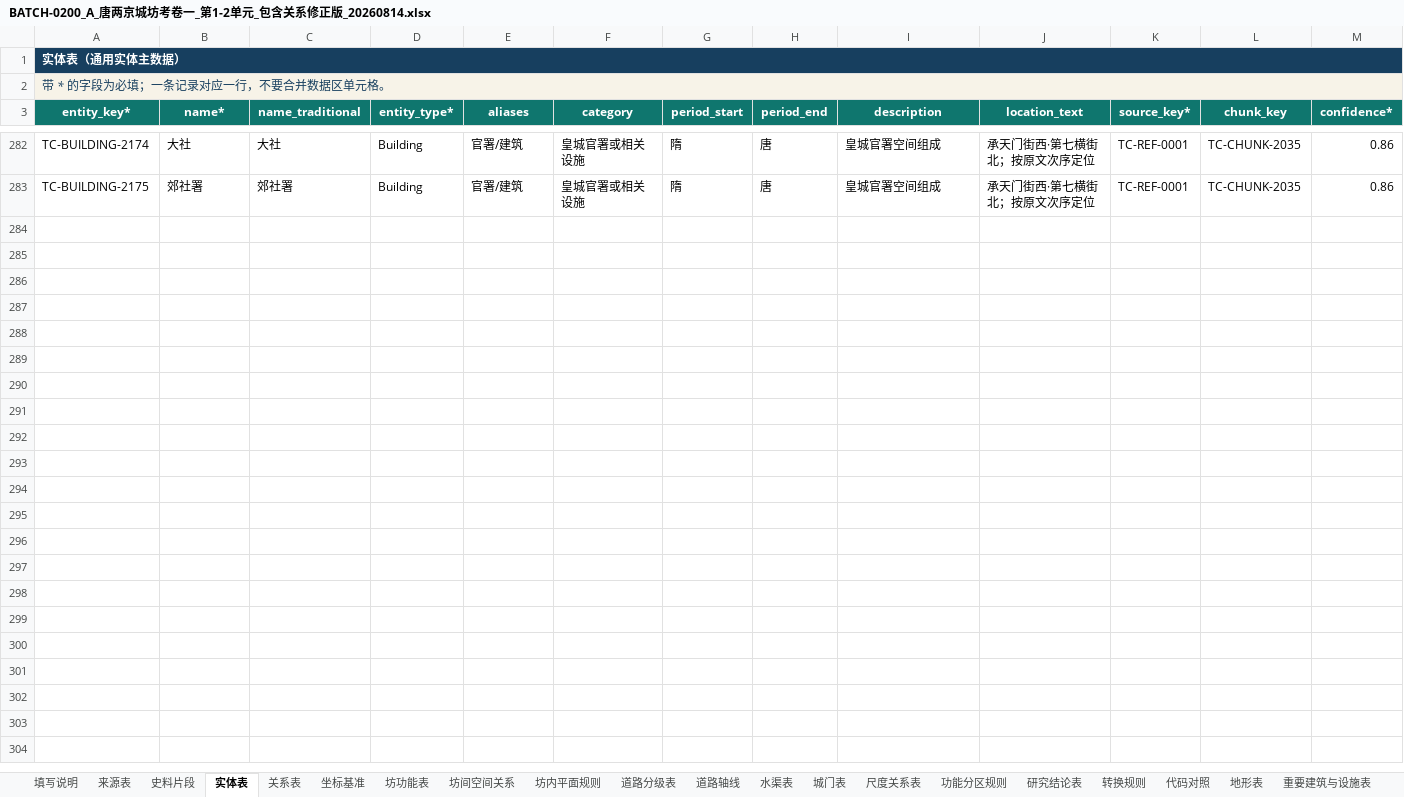
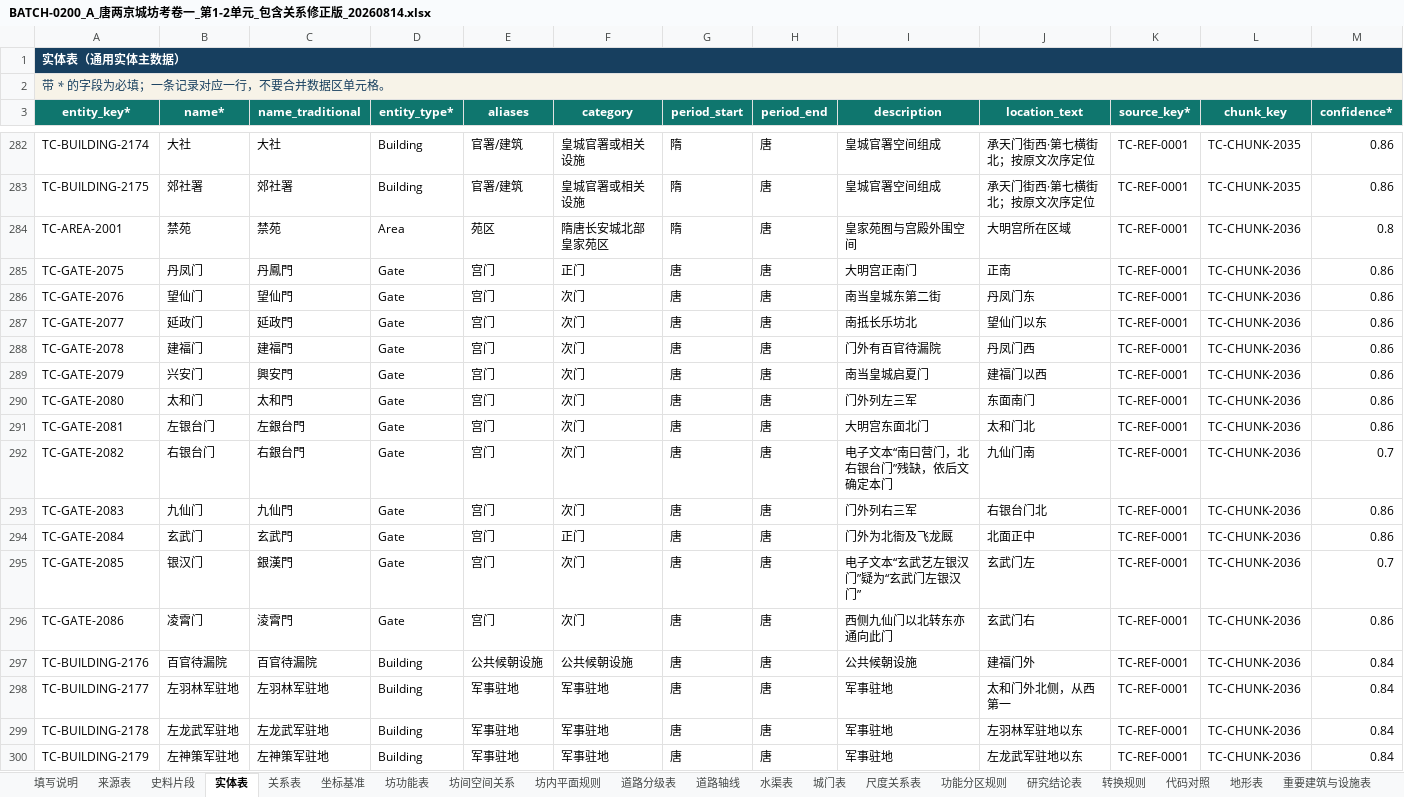
Before and after one commit to RIiiiiii-t/tang-changan-knowledge-graph, an Excel workbook: outputs/019fdae0-9371-7c91-8389-5910cbea4548/BATCH-0200_A_唐两京城坊考卷一_第1-2单元_包含关系修正版_20260814.xlsx, sheet 实体表, drawn as a sheet; only a part is shown, gaps mark what is left out; values as stored, in another font and other column widths than the file's, no borders; conditional formats and table styles not drawn; rows hold the shown columns only; the diff covers the shown part only; the diff names each change by its address in the sheet, - before the commit and + after, or states it on an @@ line.

```diff
--- a/outputs/019fdae0-9371-7c91-8389-5910cbea4548/BATCH-0200_A_唐两京城坊考卷一_第1-2单元_包含关系修正版_20260814.xlsx (sheet 实体表)
+++ b/outputs/019fdae0-9371-7c91-8389-5910cbea4548/BATCH-0200_A_唐两京城坊考卷一_第1-2单元_包含关系修正版_20260814.xlsx (sheet 实体表)
+row 284: TC-AREA-2001 | 禁苑 | 禁苑 | Area | 苑区 | 隋唐长安城北部皇家苑区 | 隋 | 唐 | 皇家苑囿与宫殿外围空间 | 大明宫所在区域 | TC-REF-0001 | TC-CHUNK-2036 | 0.8
+row 285: TC-GATE-2075 | 丹凤门 | 丹鳳門 | Gate | 宫门 | 正门 | 唐 | 唐 | 大明宫正南门 | 正南 | TC-REF-0001 | TC-CHUNK-2036 | 0.86
+row 286: TC-GATE-2076 | 望仙门 | 望仙門 | Gate | 宫门 | 次门 | 唐 | 唐 | 南当皇城东第二街 | 丹凤门东 | TC-REF-0001 | TC-CHUNK-2036 | 0.86
+row 287: TC-GATE-2077 | 延政门 | 延政門 | Gate | 宫门 | 次门 | 唐 | 唐 | 南抵长乐坊北 | 望仙门以东 | TC-REF-0001 | TC-CHUNK-2036 | 0.86
+row 288: TC-GATE-2078 | 建福门 | 建福門 | Gate | 宫门 | 次门 | 唐 | 唐 | 门外有百官待漏院 | 丹凤门西 | TC-REF-0001 | TC-CHUNK-2036 | 0.86
+row 289: TC-GATE-2079 | 兴安门 | 興安門 | Gate | 宫门 | 次门 | 唐 | 唐 | 南当皇城启夏门 | 建福门以西 | TC-REF-0001 | TC-CHUNK-2036 | 0.86
+row 290: TC-GATE-2080 | 太和门 | 太和門 | Gate | 宫门 | 次门 | 唐 | 唐 | 门外列左三军 | 东面南门 | TC-REF-0001 | TC-CHUNK-2036 | 0.86
+row 291: TC-GATE-2081 | 左银台门 | 左銀台門 | Gate | 宫门 | 次门 | 唐 | 唐 | 大明宫东面北门 | 太和门北 | TC-REF-0001 | TC-CHUNK-2036 | 0.86
+row 292: TC-GATE-2082 | 右银台门 | 右銀台門 | Gate | 宫门 | 次门 | 唐 | 唐 | 电子文本“南曰营门，北右银台门”残缺，依后文确定本门 | 九仙门南 | TC-REF-0001 | TC-CHUNK-2036 | 0.7
+row 293: TC-GATE-2083 | 九仙门 | 九仙門 | Gate | 宫门 | 次门 | 唐 | 唐 | 门外列右三军 | 右银台门北 | TC-REF-0001 | TC-CHUNK-2036 | 0.86
+row 294: TC-GATE-2084 | 玄武门 | 玄武門 | Gate | 宫门 | 正门 | 唐 | 唐 | 门外为北衙及飞龙厩 | 北面正中 | TC-REF-0001 | TC-CHUNK-2036 | 0.86
+row 295: TC-GATE-2085 | 银汉门 | 銀漢門 | Gate | 宫门 | 次门 | 唐 | 唐 | 电子文本“玄武艺左银汉门”疑为“玄武门左银汉门” | 玄武门左 | TC-REF-0001 | TC-CHUNK-2036 | 0.7
+row 296: TC-GATE-2086 | 凌霄门 | 淩霄門 | Gate | 宫门 | 次门 | 唐 | 唐 | 西侧九仙门以北转东亦通向此门 | 玄武门右 | TC-REF-0001 | TC-CHUNK-2036 | 0.86
+row 297: TC-BUILDING-2176 | 百官待漏院 | 百官待漏院 | Building | 公共候朝设施 | 公共候朝设施 | 唐 | 唐 | 公共候朝设施 | 建福门外 | TC-REF-0001 | TC-CHUNK-2036 | 0.84
+row 298: TC-BUILDING-2177 | 左羽林军驻地 | 左羽林军驻地 | Building | 军事驻地 | 军事驻地 | 唐 | 唐 | 军事驻地 | 太和门外北侧，从西第一 | TC-REF-0001 | TC-CHUNK-2036 | 0.84
+row 299: TC-BUILDING-2178 | 左龙武军驻地 | 左龙武军驻地 | Building | 军事驻地 | 军事驻地 | 唐 | 唐 | 军事驻地 | 左羽林军驻地以东 | TC-REF-0001 | TC-CHUNK-2036 | 0.84
+row 300: TC-BUILDING-2179 | 左神策军驻地 | 左神策军驻地 | Building | 军事驻地 | 军事驻地 | 唐 | 唐 | 军事驻地 | 左龙武军驻地以东 | TC-REF-0001 | TC-CHUNK-2036 | 0.84
```
Also changed, not shown: 4 added rows elsewhere in this sheet, sheet 关系表, sheet 城门表, sheet 重要建筑与设施表, sheet 史料片段, outputs/019fdae0-9371-7c91-8389-5910cbea4548/多人全量提取协作登记表_三人版_工作版_包含关系修正版_20260814.xlsx, 1 other file.
